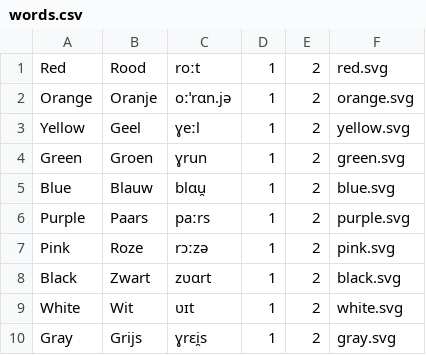
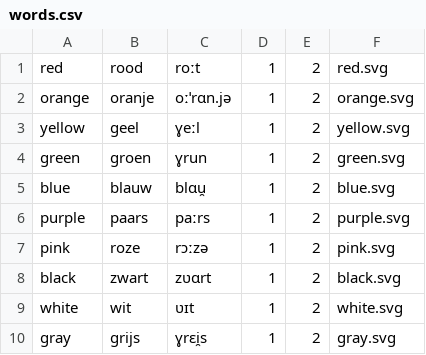
Before and after one commit to baphometenreal/balls.skin, a CSV file: limba/dutch test/words.csv, drawn as a sheet.

Commit message:
Update words.csv

```diff
--- a/limba/dutch test/words.csv
+++ b/limba/dutch test/words.csv
@@ -1,10 +1,10 @@
-Red;Rood;roːt;1;2;red.svg
-Orange;Oranje;oːˈrɑn.jə;1;2;orange.svg
-Yellow;Geel;ɣeːl;1;2;yellow.svg
-Green;Groen;ɣrun;1;2;green.svg
-Blue;Blauw;blɑu̯;1;2;blue.svg
-Purple;Paars;paːrs;1;2;purple.svg
-Pink;Roze;rɔːzə;1;2;pink.svg
-Black;Zwart;zʋɑrt;1;2;black.svg
-White;Wit;ʋɪt;1;2;white.svg
-Gray;Grijs;ɣrɛi̯s;1;2;gray.svg
+red;rood;roːt;1;2;red.svg
+orange;oranje;oːˈrɑn.jə;1;2;orange.svg
+yellow;geel;ɣeːl;1;2;yellow.svg
+green;groen;ɣrun;1;2;green.svg
+blue;blauw;blɑu̯;1;2;blue.svg
+purple;paars;paːrs;1;2;purple.svg
+pink;roze;rɔːzə;1;2;pink.svg
+black;zwart;zʋɑrt;1;2;black.svg
+white;wit;ʋɪt;1;2;white.svg
+gray;grijs;ɣrɛi̯s;1;2;gray.svg
```
